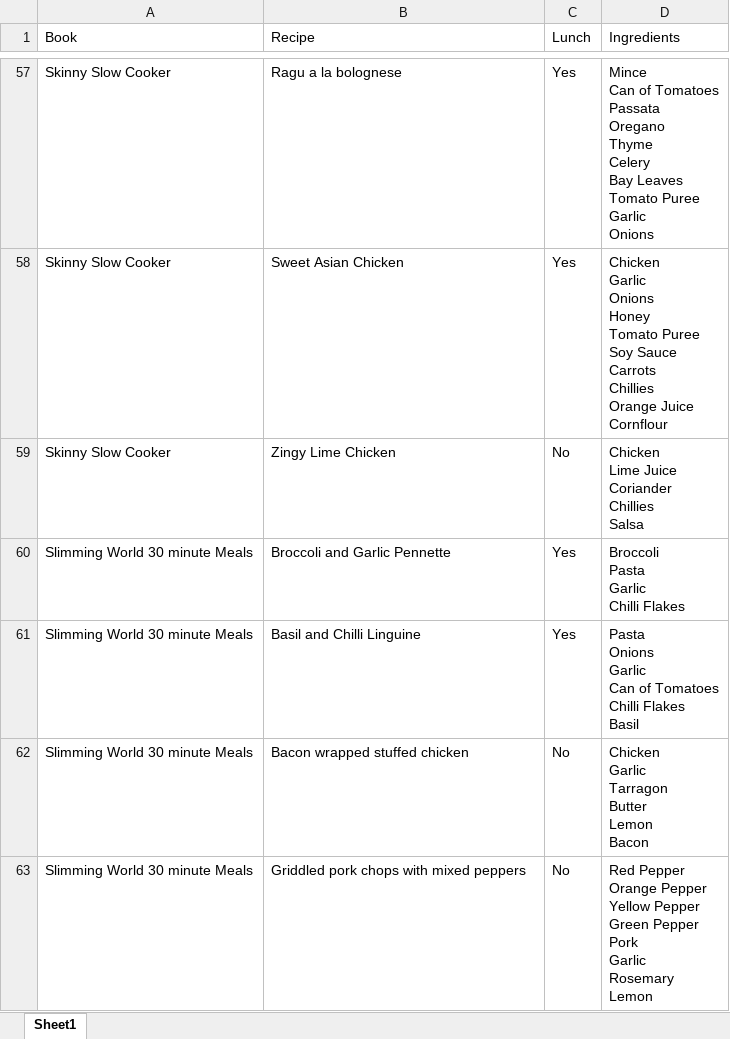
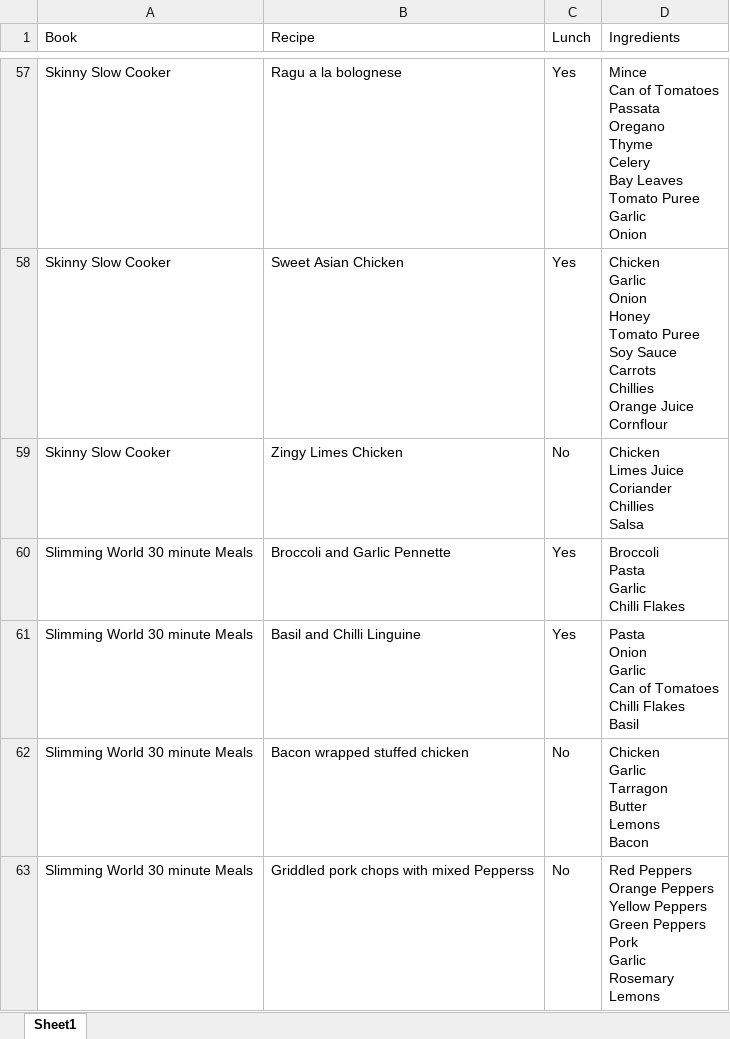
Before and after one commit to avaines/Random-Powershell-Scripts, an Excel workbook: New-WeeklyMenu/RecipeList.xlsx, sheet Sheet1, drawn as a sheet; only a part is shown, gaps mark what is left out; values as stored, in another font and other column widths than the file's, no borders; table styles not drawn; ↵ is a line break in a cell; the diff covers the shown part only; the diff names each change by its address in the sheet, - before the commit and + after, or states it on an @@ line.

Commit message:
updating RecipeList@

```diff
--- a/New-WeeklyMenu/RecipeList.xlsx (sheet Sheet1)
+++ b/New-WeeklyMenu/RecipeList.xlsx (sheet Sheet1)
-D57 (Ingredients): …Puree ↵ Garlic ↵ Onions
+D57 (Ingredients): …Puree ↵ Garlic ↵ Onion
-D58 (Ingredients): Chicken ↵ Garlic ↵ Onions ↵ Honey ↵ Tomato…
+D58 (Ingredients): Chicken ↵ Garlic ↵ Onion ↵ Honey ↵ Tomato…
-B59 (Recipe): Zingy Lime Chicken
+B59 (Recipe): Zingy Limes Chicken
-D59 (Ingredients): Chicken ↵ Lime Juice ↵ Coriander ↵ Chillies ↵ Salsa
+D59 (Ingredients): Chicken ↵ Limes Juice ↵ Coriander ↵ Chillies ↵ Salsa
-D61 (Ingredients): Pasta ↵ Onions ↵ Garlic ↵ Can…
+D61 (Ingredients): Pasta ↵ Onion ↵ Garlic ↵ Can…
-D62 (Ingredients): Chicken ↵ Garlic ↵ Tarragon ↵ Butter ↵ Lemon ↵ Bacon
+D62 (Ingredients): Chicken ↵ Garlic ↵ Tarragon ↵ Butter ↵ Lemons ↵ Bacon
-B63 (Recipe): Griddled pork chops with mixed peppers
+B63 (Recipe): Griddled pork chops with mixed Pepperss
-D63 (Ingredients): Red Pepper ↵ Orange Pepper ↵ Yellow Pepper ↵ Green Pepper ↵ Pork ↵ Garlic ↵ Rosemary ↵ Lemon
+D63 (Ingredients): Red Peppers ↵ Orange Peppers ↵ Yellow Peppers ↵ Green Peppers ↵ Pork ↵ Garlic ↵ Rosemary ↵ Lemons
```
Also changed, not shown: 25 added rows and 110 edited cells elsewhere in this sheet, 3 other files.
